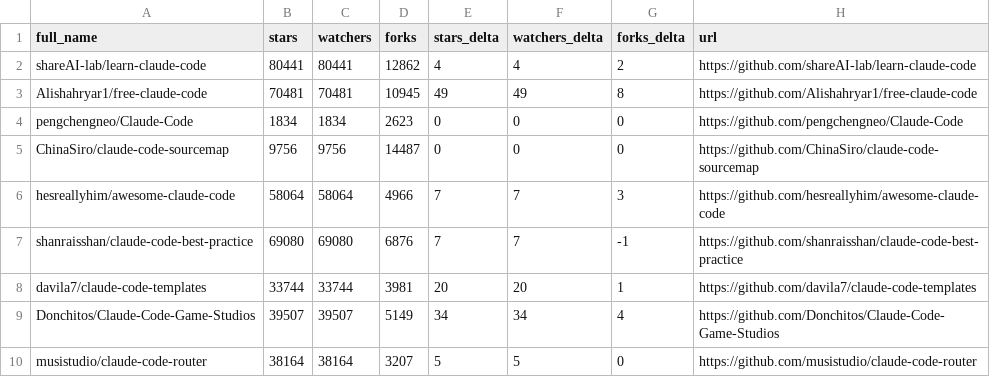
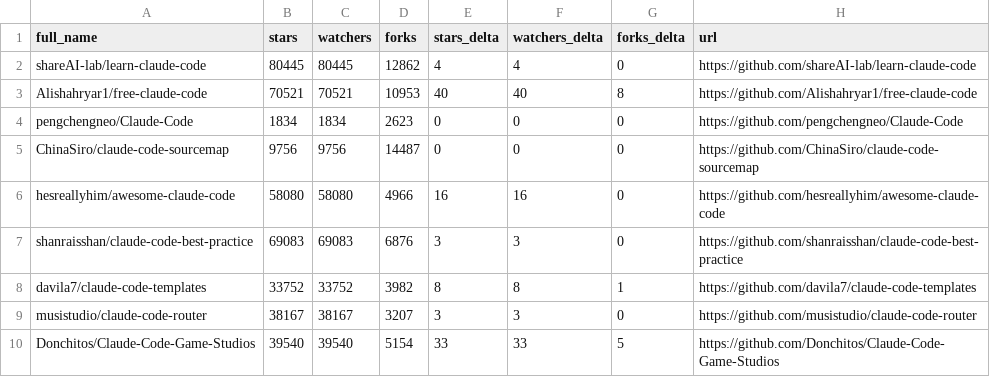
Before and after one commit to regodazr/awesome-claude-code, a CSV file: data/repo-ticker.csv, drawn as a sheet; only a part is shown; the diff covers the shown part only.

```diff
--- a/data/repo-ticker.csv
+++ b/data/repo-ticker.csv
@@ -1,10 +1,10 @@
 full_name,stars,watchers,forks,stars_delta,watchers_delta,forks_delta,url
-shareAI-lab/learn-claude-code,80441,80441,12862,4,4,2,https://github.com/shareAI-lab/learn-claude-code
-Alishahryar1/free-claude-code,70481,70481,10945,49,49,8,https://github.com/Alishahryar1/free-claude-code
+shareAI-lab/learn-claude-code,80445,80445,12862,4,4,0,https://github.com/shareAI-lab/learn-claude-code
+Alishahryar1/free-claude-code,70521,70521,10953,40,40,8,https://github.com/Alishahryar1/free-claude-code
 pengchengneo/Claude-Code,1834,1834,2623,0,0,0,https://github.com/pengchengneo/Claude-Code
 ChinaSiro/claude-code-sourcemap,9756,9756,14487,0,0,0,https://github.com/ChinaSiro/claude-code-sourcemap
-hesreallyhim/awesome-claude-code,58064,58064,4966,7,7,3,https://github.com/hesreallyhim/awesome-claude-code
-shanraisshan/claude-code-best-practice,69080,69080,6876,7,7,-1,https://github.com/shanraisshan/claude-code-best-practice
-davila7/claude-code-templates,33744,33744,3981,20,20,1,https://github.com/davila7/claude-code-templates
-Donchitos/Claude-Code-Game-Studios,39507,39507,5149,34,34,4,https://github.com/Donchitos/Claude-Code-Game-Studios
-musistudio/claude-code-router,38164,38164,3207,5,5,0,https://github.com/musistudio/claude-code-router
+hesreallyhim/awesome-claude-code,58080,58080,4966,16,16,0,https://github.com/hesreallyhim/awesome-claude-code
+shanraisshan/claude-code-best-practice,69083,69083,6876,3,3,0,https://github.com/shanraisshan/claude-code-best-practice
+davila7/claude-code-templates,33752,33752,3982,8,8,1,https://github.com/davila7/claude-code-templates
+musistudio/claude-code-router,38167,38167,3207,3,3,0,https://github.com/musistudio/claude-code-router
+Donchitos/Claude-Code-Game-Studios,39540,39540,5154,33,33,5,https://github.com/Donchitos/Claude-Code-Game-Studios
```
Also changed, not shown: 3 added rows, 3 removed rows, 5 moved rows and 89 edited cells elsewhere in this file, 2 other files.
